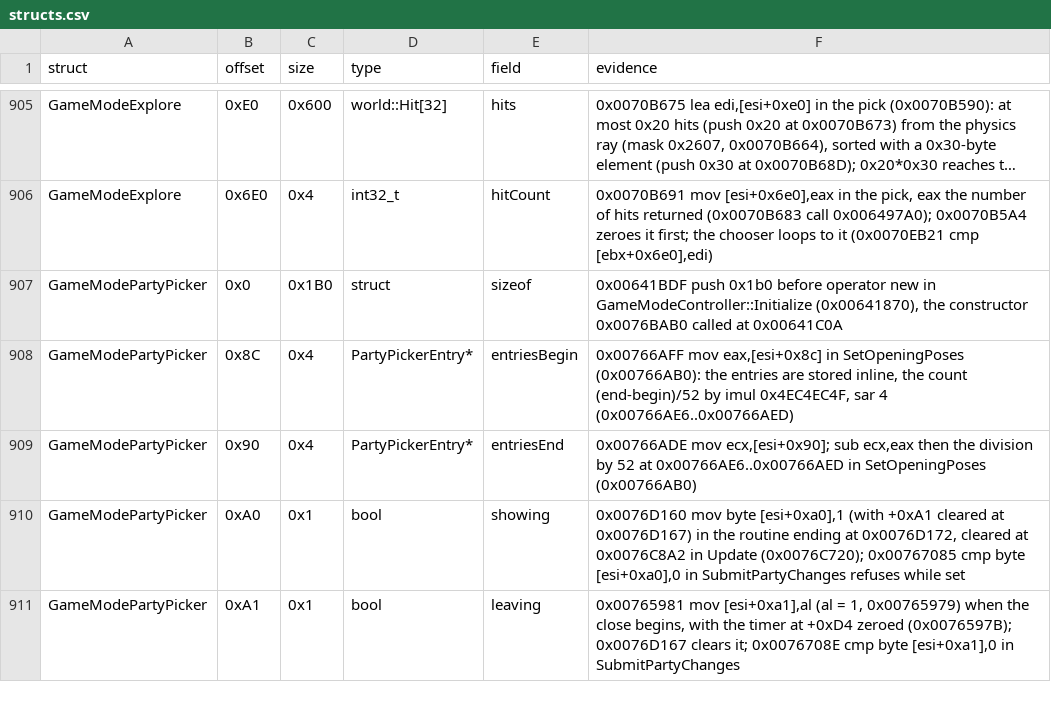
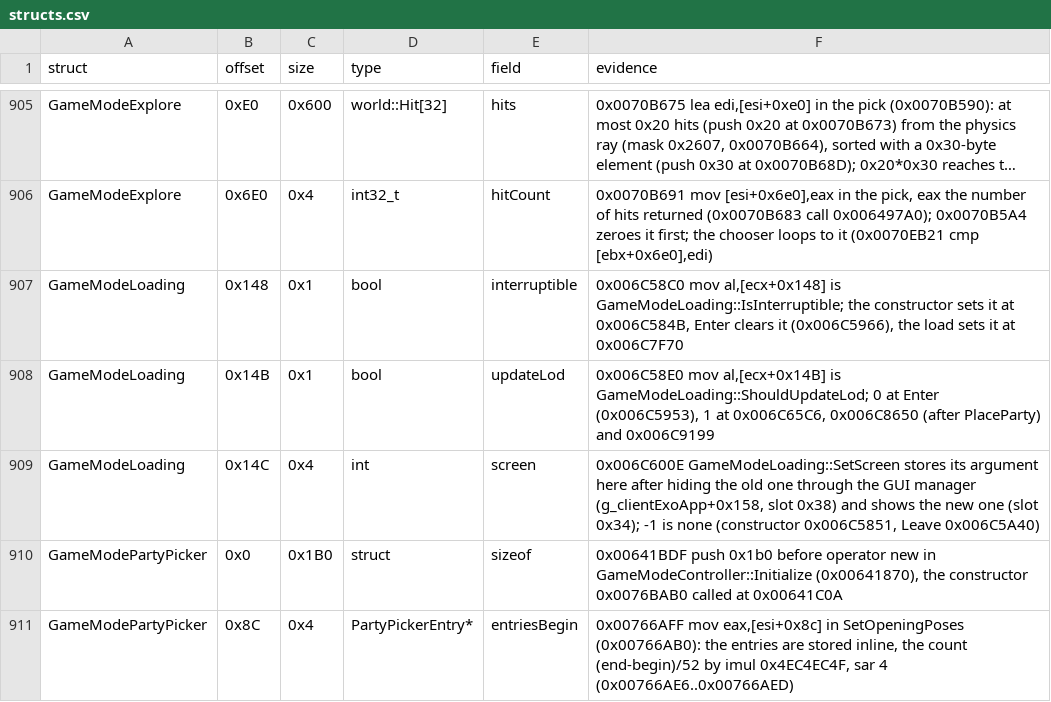
Before and after one commit to Whocares66-Dev/DAOAddressLibrary, a CSV file: data/structs.csv, drawn as a sheet; only a part is shown, gaps mark what is left out; the shorter side is filled out with more unchanged rows; long unchanged cells end in …; the diff names each change by its address in the sheet, - before the commit and + after, or states it on an @@ line.

```diff
--- a/data/structs.csv
+++ b/data/structs.csv
+row 907: GameModeLoading | 0x148 | 0x1 | bool | interruptible | 0x006C58C0 mov al,[ecx+0x148] is GameModeLoading::IsInterruptible; the constructor sets it at 0x006C584B, Enter clears it (0x006C5966), the load sets it at 0x006C7F70
+row 908: GameModeLoading | 0x14B | 0x1 | bool | updateLod | 0x006C58E0 mov al,[ecx+0x14B] is GameModeLoading::ShouldUpdateLod; 0 at Enter (0x006C5953), 1 at 0x006C65C6, 0x006C8650 (after PlaceParty) and 0x006C9199
+row 909: GameModeLoading | 0x14C | 0x4 | int | screen | 0x006C600E GameModeLoading::SetScreen stores its argument here after hiding the old one through the GUI manager (g_clientExoApp+0x158, slot 0x38) and shows the new one (slot 0x34); -1 is none (constructor 0x006C5851, Leave 0x006C5A40)
```
